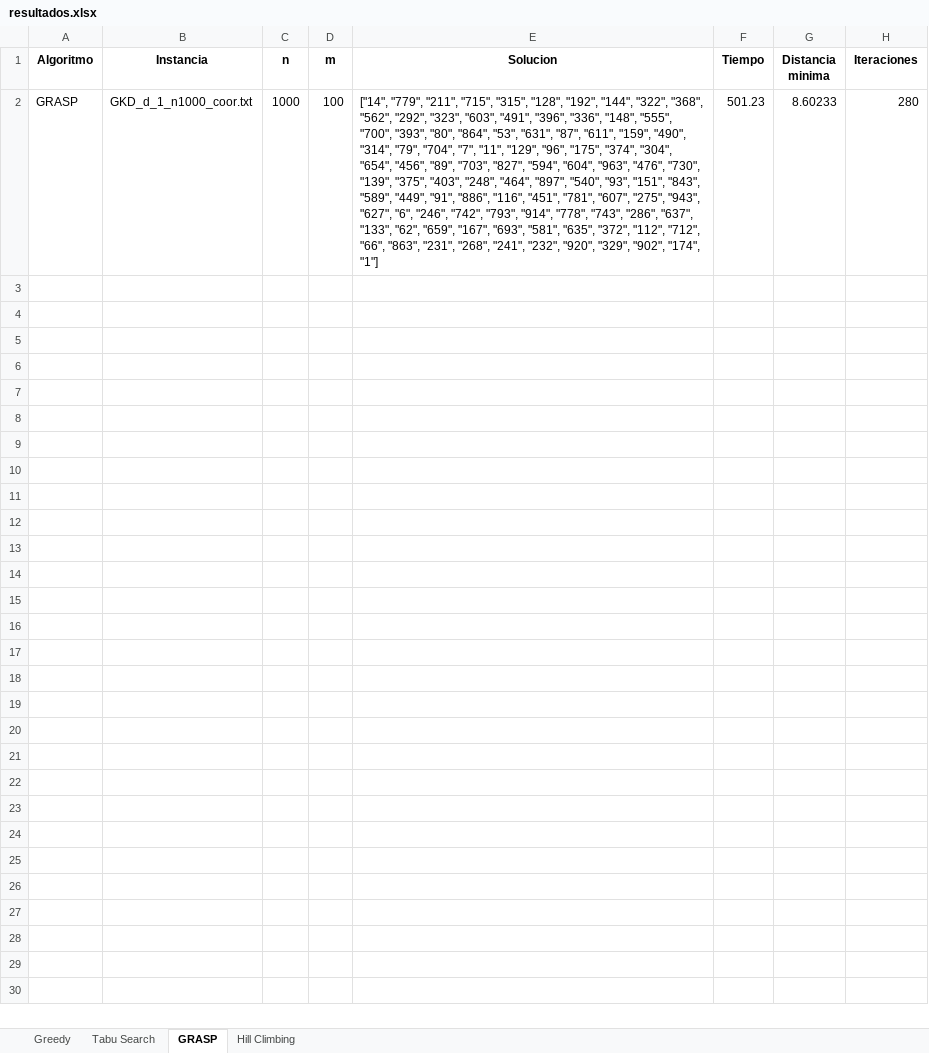
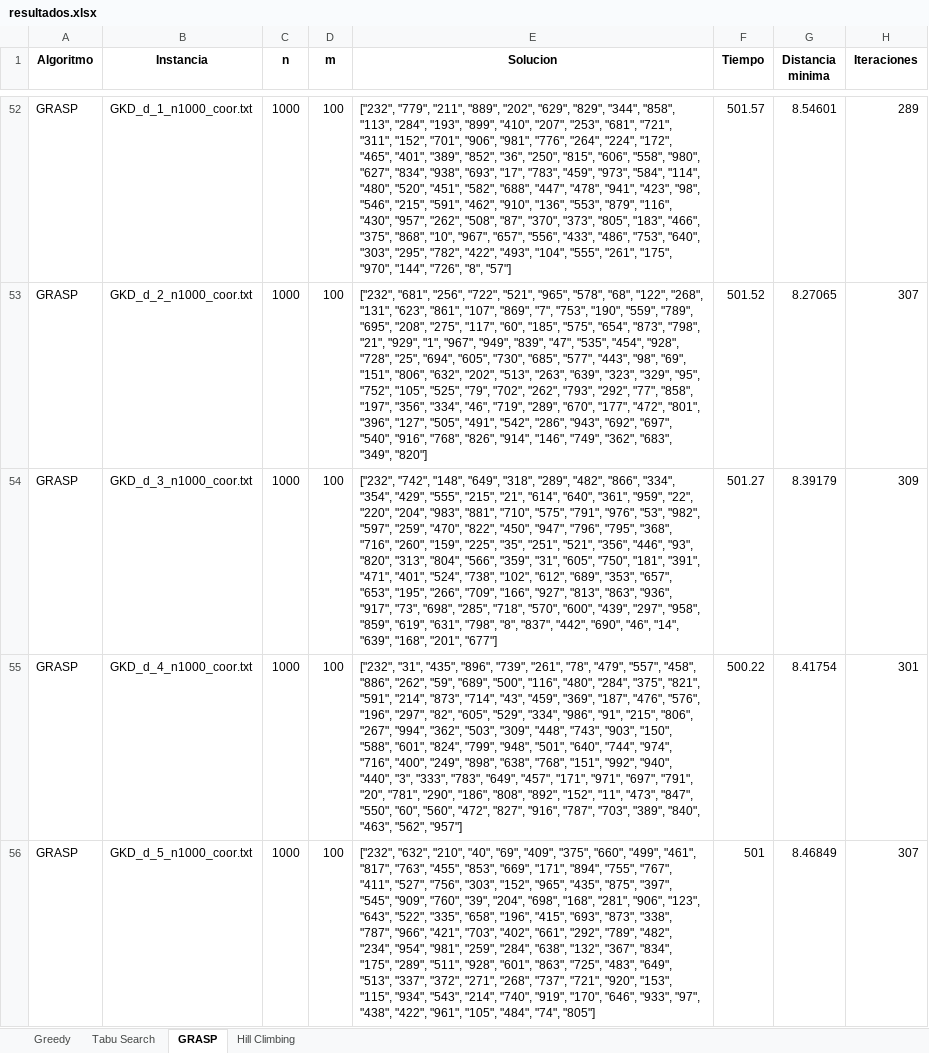
Before and after one commit to merguijarrog/mdp, an Excel workbook: src/resultados.xlsx, sheet GRASP, drawn as a sheet; only a part is shown, gaps mark what is left out; values as stored, in another font and other column widths than the file's, no borders; addresses are those after the commit; the diff covers the shown part only; the diff names each change by its address in the sheet, - before the commit and + after, or states it on an @@ line.

```diff
--- a/src/resultados.xlsx (sheet GRASP)
+++ b/src/resultados.xlsx (sheet GRASP)
-E52 (Solucion): ["14", "779", "211", "715", "315", "128", "192", "144", "322", "368", "562", "292", "323", "603", "491", "396", "336", "148", "555", "700", "393", "80", "864", "53", "631", "87", "611", "159", "490", "314", "79", "704", "7", "11", "129", "96", "175", "374", "304", "654", "456", "89", "703", "827", "594", "604", "963", "476", "730", "139", "375", "403", "248", "464", "897", "540", "93", "151", "843", "589", "449", "91", "886", "116", "451", "781", "607", "275", "943", "627", "6", "246", "742", "793", "914", "778", "743", "286", "637", "133", "62", "659", "167", "693", "581", "635", "372", "112", "712", "66", "863", "231", "268", "241", "232", "920", "329", "902", "174", "1"]
+E52 (Solucion): ["232", "779", "211", "889", "202", "629", "829", "344", "858", "113", "284", "193", "899", "410", "207", "253", "681", "721", "311", "152", "701", "906", "981", "776", "264", "224", "172", "465", "401", "389", "852", "36", "250", "815", "606", "558", "980", "627", "834", "938", "693", "17", "783", "459", "973", "584", "114", "480", "520", "451", "582", "688", "447", "478", "941", "423", "98", "546", "215", "591", "462", "910", "136", "553", "879", "116", "430", "957", "262", "508", "87", "370", "373", "805", "183", "466", "375", "868", "10", "967", "657", "556", "433", "486", "753", "640", "303", "295", "782", "422", "493", "104", "555", "261", "175", "970", "144", "726", "8", "57"]
-F52 (Tiempo): 501.23
+F52 (Tiempo): 501.57
-G52 (Distancia minima): 8.60233
+G52 (Distancia minima): 8.54601
-H52 (Iteraciones): 280
+H52 (Iteraciones): 289
+row 53: GRASP | GKD_d_2_n1000_coor.txt | 1000 | 100 | ["232", "681", "256", "722", "521", "965", "578", "68", "122", "268", "131", "623", "861", "107", "869", "7", "753", "190", "559", "789", "695", "208", "275", "117", "60", "185", "575", "654", "873", "798", "21", "929", "1", "967", "949", "839", "47", "535", "454", "928", "728", "25", "694", "605", "730", "685", "577", "443", "98", "69", "151", "806", "632", "202", "513", "263", "639", "323", "329", "95", "752", "105", "525", "79", "702", "262", "793", "292", "77", "858", "197", "356", "334", "46", "719", "289", "670", "177", "472", "801", "396", "127", "505", "491", "542", "286", "943", "692", "697", "540", "916", "768", "826", "914", "146", "749", "362", "683", "349", "820"] | 501.52 | 8.27065 | 307
+row 54: GRASP | GKD_d_3_n1000_coor.txt | 1000 | 100 | ["232", "742", "148", "649", "318", "289", "482", "866", "334", "354", "429", "555", "215", "21", "614", "640", "361", "959", "22", "220", "204", "983", "881", "710", "575", "791", "976", "53", "982", "597", "259", "470", "822", "450", "947", "796", "795", "368", "716", "260", "159", "225", "35", "251", "521", "356", "446", "93", "820", "313", "804", "566", "359", "31", "605", "750", "181", "391", "471", "401", "524", "738", "102", "612", "689", "353", "657", "653", "195", "266", "709", "166", "927", "813", "863", "936", "917", "73", "698", "285", "718", "570", "600", "439", "297", "958", "859", "619", "631", "798", "8", "837", "442", "690", "46", "14", "639", "168", "201", "677"] | 501.27 | 8.39179 | 309
+row 55: GRASP | GKD_d_4_n1000_coor.txt | 1000 | 100 | ["232", "31", "435", "896", "739", "261", "78", "479", "557", "458", "886", "262", "59", "689", "500", "116", "480", "284", "375", "821", "591", "214", "873", "714", "43", "459", "369", "187", "476", "576", "196", "297", "82", "605", "529", "334", "986", "91", "215", "806", "267", "994", "362", "503", "309", "448", "743", "903", "150", "588", "601", "824", "799", "948", "501", "640", "744", "974", "716", "400", "249", "898", "638", "768", "151", "992", "940", "440", "3", "333", "783", "649", "457", "171", "971", "697", "791", "20", "781", "290", "186", "808", "892", "152", "11", "473", "847", "550", "60", "560", "472", "827", "916", "787", "703", "389", "840", "463", "562", "957"] | 500.22 | 8.41754 | 301
+row 56: GRASP | GKD_d_5_n1000_coor.txt | 1000 | 100 | ["232", "632", "210", "40", "69", "409", "375", "660", "499", "461", "817", "763", "455", "853", "669", "171", "894", "755", "767", "411", "527", "756", "303", "152", "965", "435", "875", "397", "545", "909", "760", "39", "204", "698", "168", "281", "906", "123", "643", "522", "335", "658", "196", "415", "693", "873", "338", "787", "966", "421", "703", "402", "661", "292", "789", "482", "234", "954", "981", "259", "284", "638", "132", "367", "834", "175", "289", "511", "928", "601", "863", "725", "483", "649", "513", "337", "372", "271", "268", "737", "721", "920", "153", "115", "934", "543", "214", "740", "919", "170", "646", "933", "97", "438", "422", "961", "105", "484", "74", "805"] | 501 | 8.46849 | 307
```
Also changed, not shown: 55 added rows elsewhere in this sheet, sheet Greedy, sheet Hill Climbing, sheet Tabu Search, src/Comparacion_resultados.xlsx, 2 other files.
